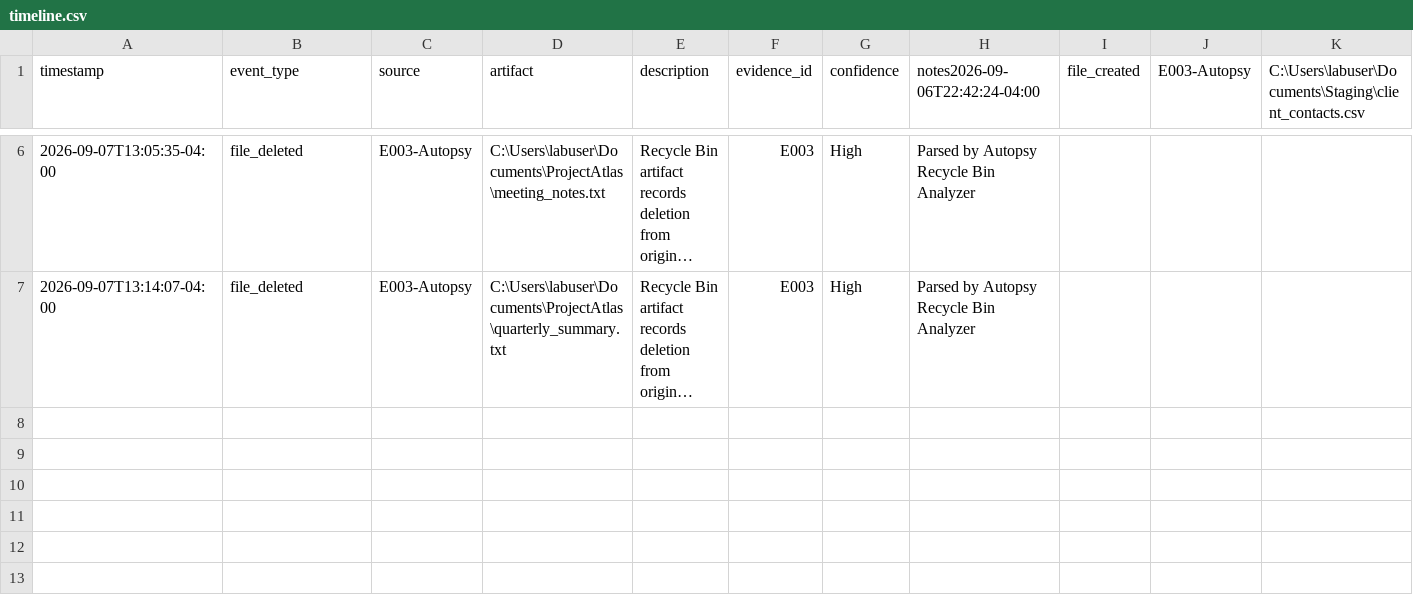
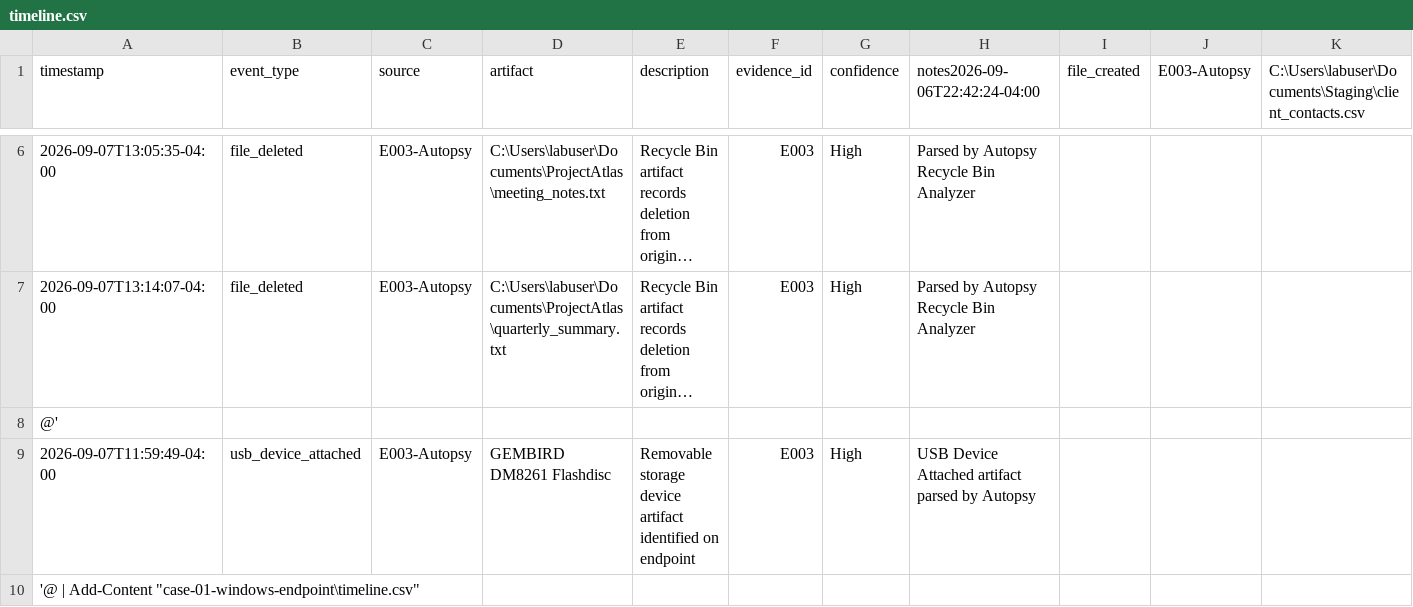
Before and after one commit to chooksemmanuel/dfir-lab, a CSV file: case-01-windows-endpoint/timeline.csv, drawn as a sheet; only a part is shown, gaps mark what is left out; long unchanged cells end in …; rows hold the shown columns only; the diff names each change by its address in the sheet, - before the commit and + after, or states it on an @@ line.

Commit message:
docs: correlate E001 USB and E003 endpoint evidence

```diff
--- a/case-01-windows-endpoint/timeline.csv
+++ b/case-01-windows-endpoint/timeline.csv
+row 8: @'
+row 9: 2026-09-07T11:59:49-04:00 | usb_device_attached | E003-Autopsy | GEMBIRD DM8261 Flashdisc | Removable storage device artifact identified on endpoint | E003 | High | USB Device Attached artifact parsed by Autopsy
+row 10: '@ | Add-Content "case-01-windows-endpoint\timeline.csv"
```
Also changed, not shown: 2 other files.
